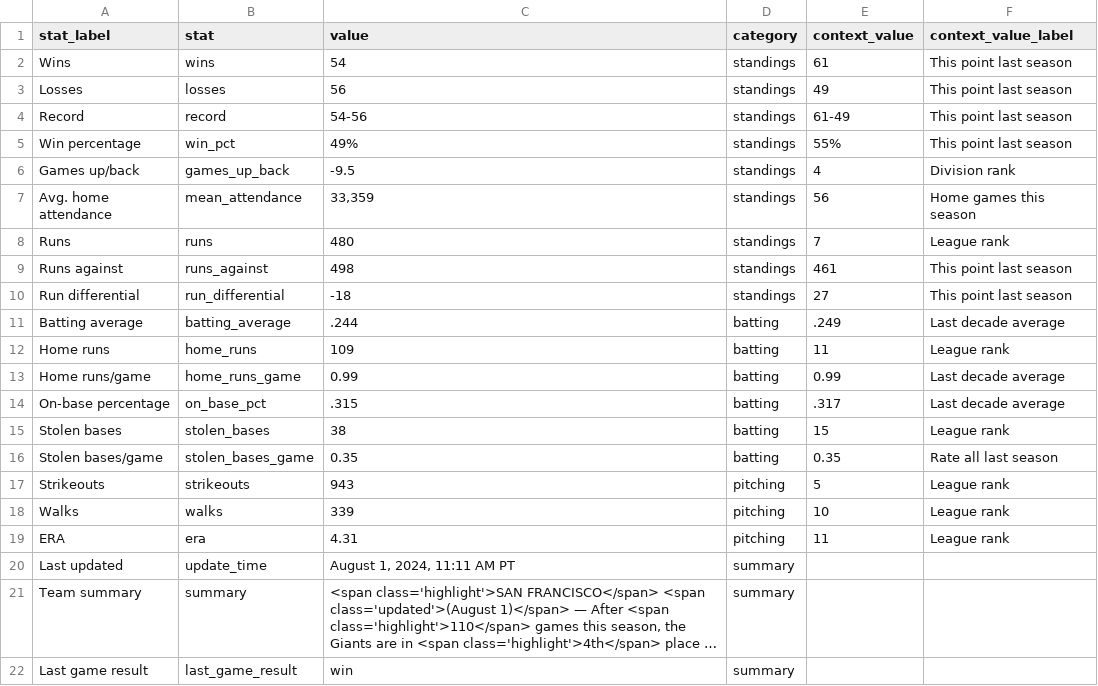
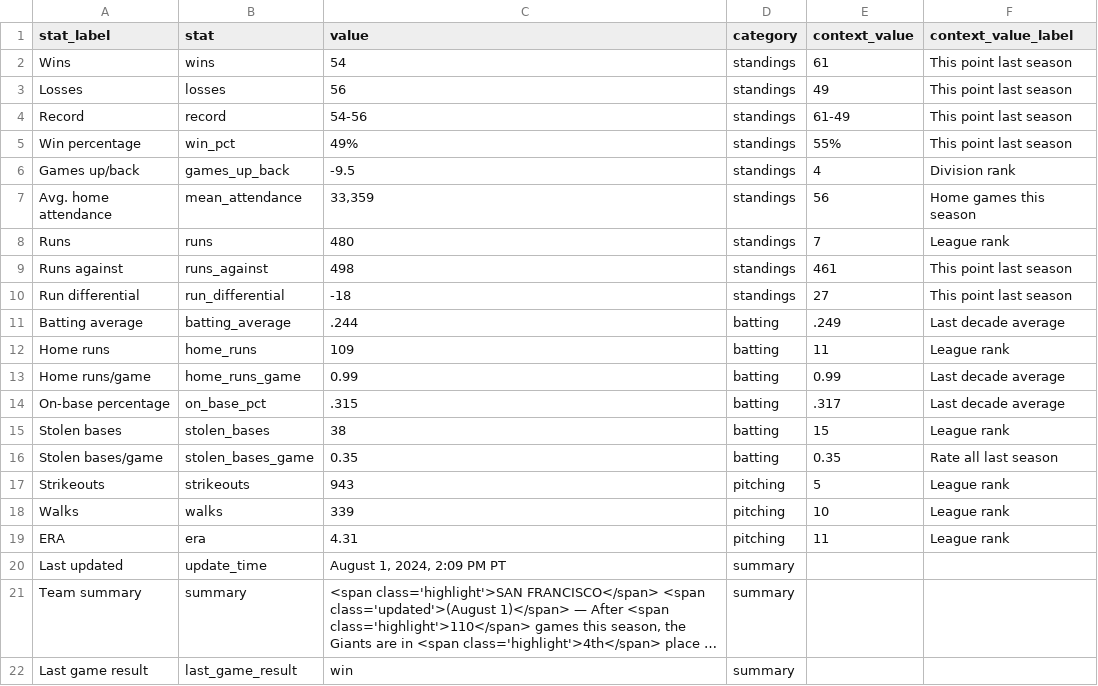
Before and after one commit to wilkens/giants, a CSV file: data/standings/season_summary_latest.csv, drawn as a sheet; long unchanged cells end in …; the diff names each change by its address in the sheet, - before the commit and + after, or states it on an @@ line.

Commit message:
Automated update of Giants data, visuals

```diff
--- a/data/standings/season_summary_latest.csv
+++ b/data/standings/season_summary_latest.csv
-C20 (value): August 1, 2024, 11:11 AM PT
+C20 (value): August 1, 2024, 2:09 PM PT
```
Also changed, not shown: 2 other files.
